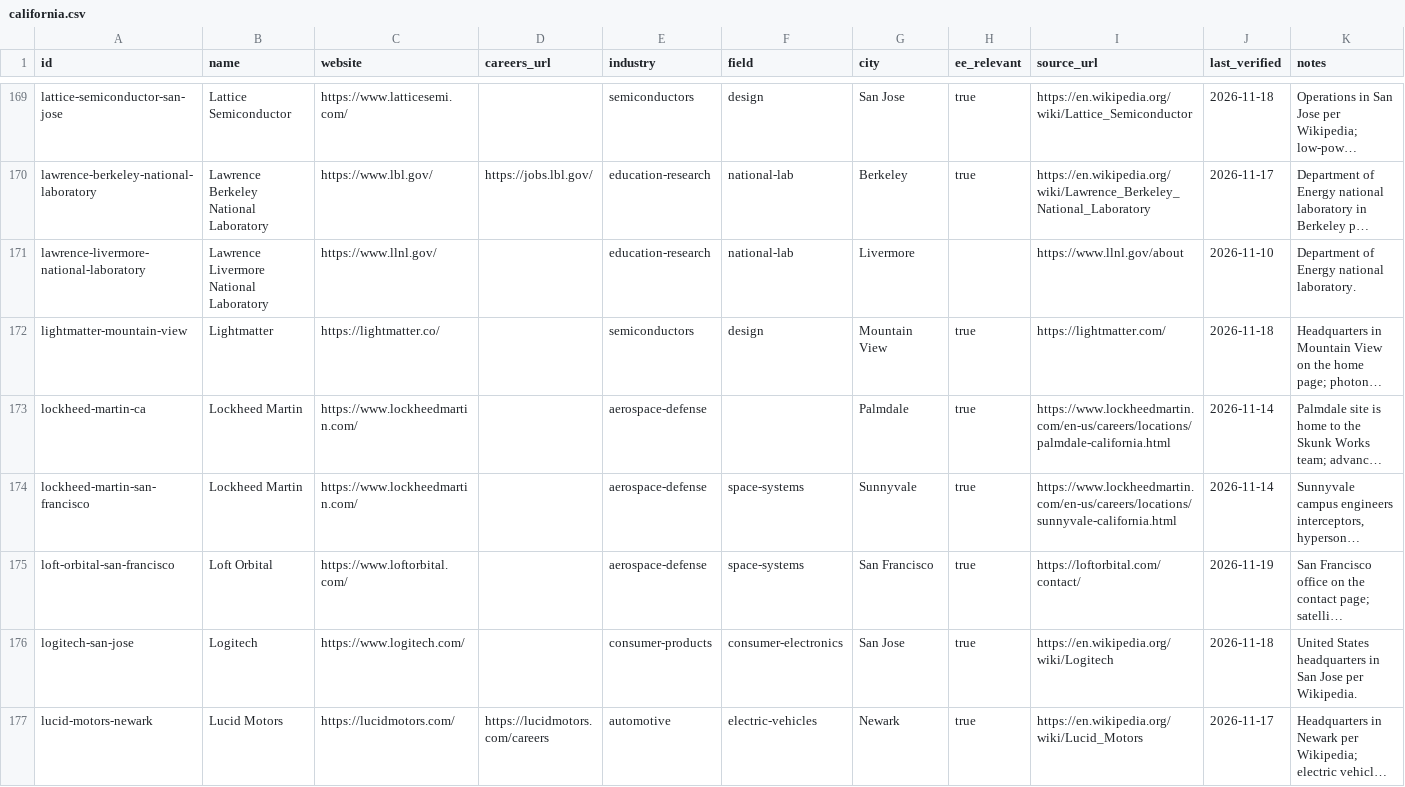
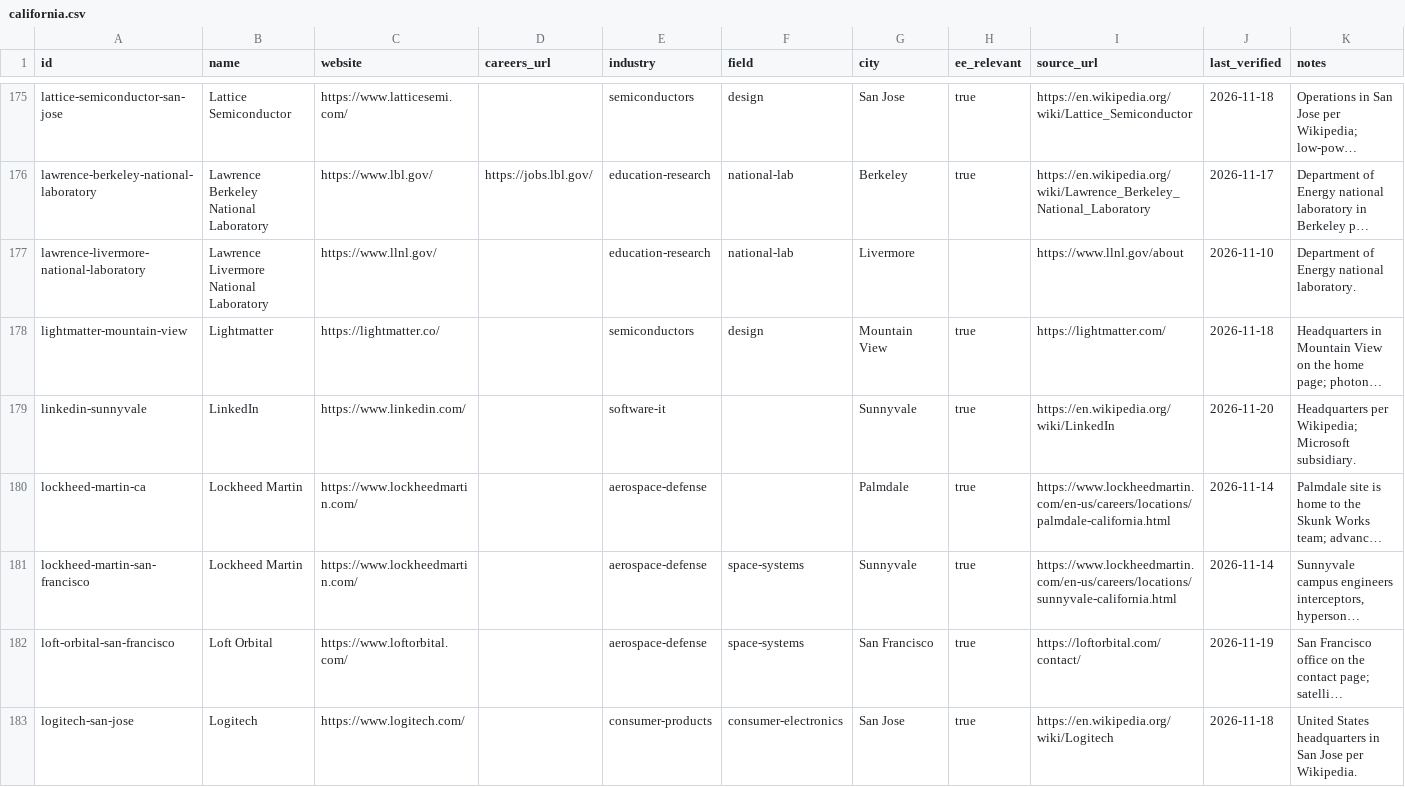
Before and after one commit to edwardasilva/company-lists, a CSV file: data/us/california.csv, drawn as a sheet; only a part is shown, gaps mark what is left out; the shorter side is filled out with more unchanged rows; long unchanged cells end in …; the diff covers the shown part only; the diff names each change by its address in the sheet, - before the commit and + after, or states it on an @@ line.

```diff
--- a/data/us/california.csv
+++ b/data/us/california.csv
+row 179: linkedin-sunnyvale | LinkedIn | https://www.linkedin.com/ |  | software-it |  | Sunnyvale | true | https://en.wikipedia.org/wiki/LinkedIn | 2026-11-20 | Headquarters per Wikipedia; Microsoft subsidiary.
```
Also changed, not shown: 15 added rows elsewhere in this file, data/us/arizona.csv, data/us/illinois.csv, 44 other files.
